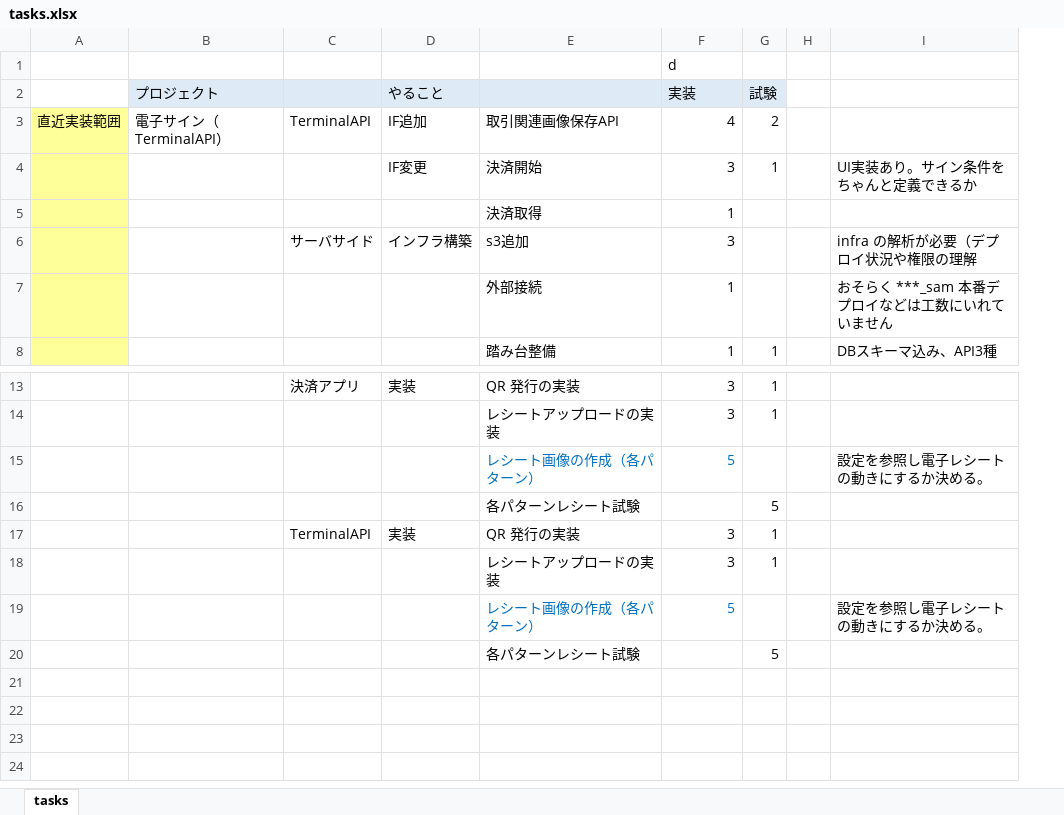
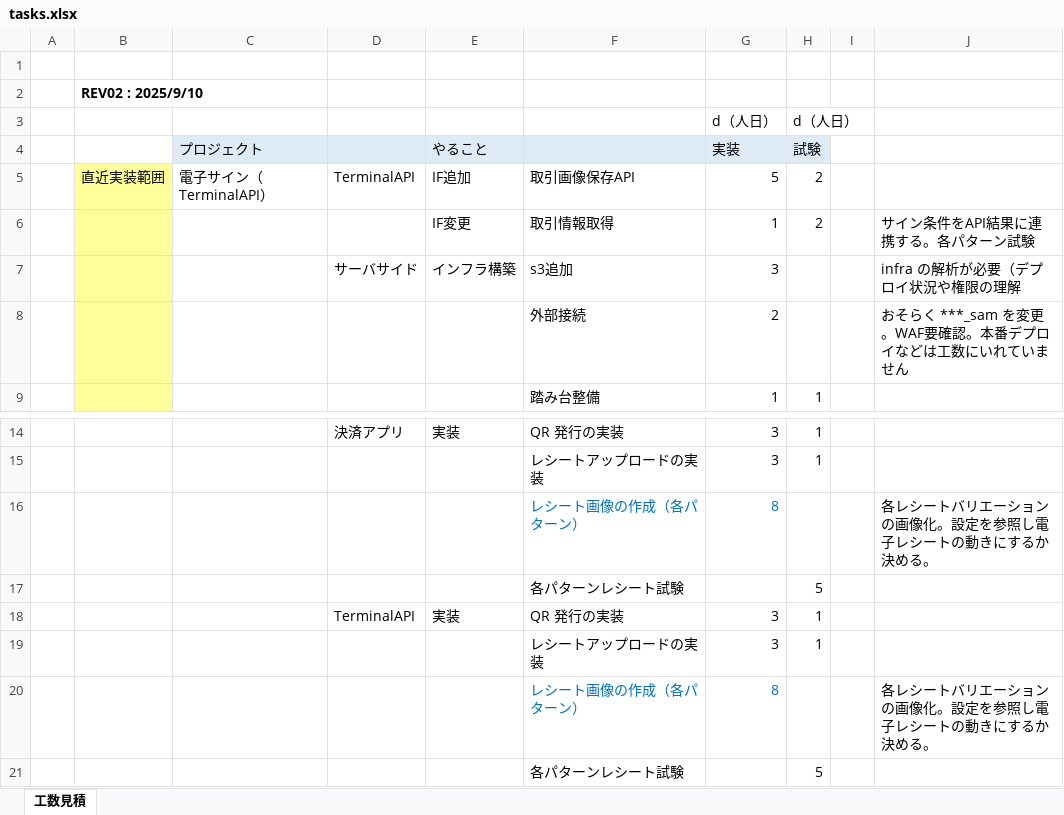
Before and after one commit to kyoshizawa/kywiki, an Excel workbook: feature/電子サイン/tasks.xlsx, sheet 工数見積, drawn as a sheet; only a part is shown, gaps mark what is left out; values as stored, in another font and other column widths than the file's, no borders; removed rows and columns are numbered as before the commit, all else as after; the diff names each change by its address in the sheet, - before the commit and + after, or states it on an @@ line.

```diff
--- a/feature/電子サイン/tasks.xlsx (sheet 工数見積)
+++ b/feature/電子サイン/tasks.xlsx (sheet 工数見積)
-sheet tab: tasks
+sheet tab: 工数見積
+column A, empty
-column I, rows 6-8: infra の解析が必要（デプロイ状況や権限の理解 | おそらく ***_sam 本番デプロイなどは工数にいれていません | DBスキーマ込み、API3種; rows 15-19: 設定を参照し電子レシートの動きにするか決める。 |  |  |  | 設定を参照し電子レシートの動きにするか決める。
+column J, rows 7-8: infra の解析が必要（デプロイ状況や権限の理解 | おそらく ***_sam を変更。WAF要確認。本番デプロイなどは工数にいれていません; rows 16-20: 各レシートバリエーションの画像化。設定を参照し電子レシートの動きにするか決める。 |  |  |  | 各レシートバリエーションの画像化。設定を参照し電子レシートの動きにするか決める。
-G1 (実装): d
+G1 (実装): (empty)
+row 2:  | REV02 : 2025/9/10
+row 3:  |  |  |  |  |  | d（人日） | d（人日）
-F5: 取引関連画像保存API
+F5: 取引画像保存API
-G5 (実装): 4
+G5 (実装): 5
-row 4:  |  |  | IF変更 | 決済開始 | 3 | 1 |  | UI実装あり。サイン条件をちゃんと定義できるか
-row 5:  |  |  |  | 決済取得 | 1
+row 6:  |  |  |  | IF変更 | 取引情報取得 | 1 | 2 |  | サイン条件をAPI結果に連携する。各パターン試験
-G8 (実装): 1
+G8 (実装): 2
-G16 (実装): 5
+G16 (実装): 8
-G20 (実装): 5
+G20 (実装): 8
```
Also changed, not shown: 1 other file.
